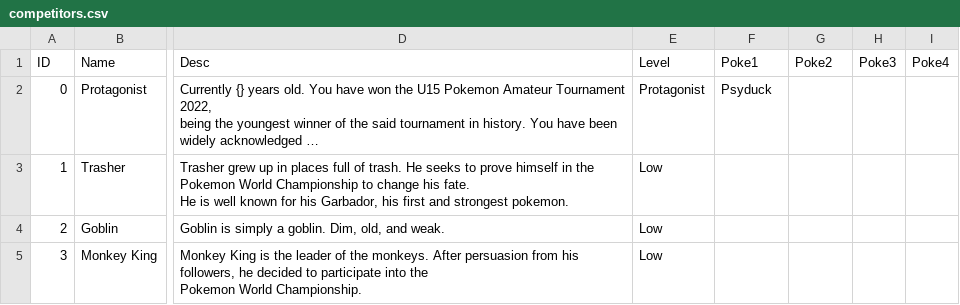
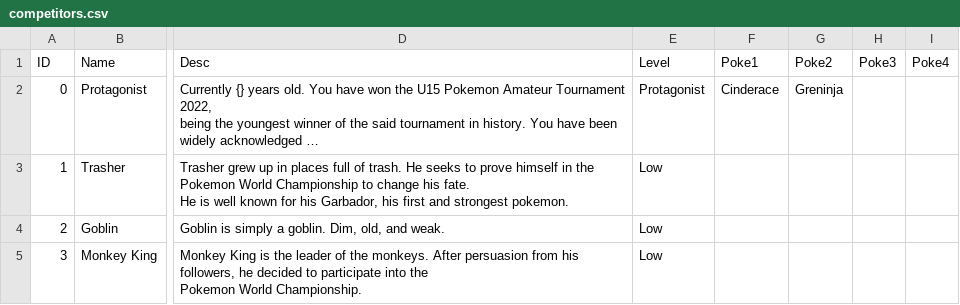
Before and after one commit to Marvuno/pokemon_championship, a CSV file: csv/competitors.csv, drawn as a sheet; only a part is shown, gaps mark what is left out; long unchanged cells end in …; the diff names each change by its address in the sheet, - before the commit and + after, or states it on an @@ line.

```diff
--- a/csv/competitors.csv
+++ b/csv/competitors.csv
-F2 (Poke1): Psyduck
+F2 (Poke1): Cinderace
-G2 (Poke2): (empty)
+G2 (Poke2): Greninja
```
Also changed, not shown: csv/pokemon.csv, 16 other files.
